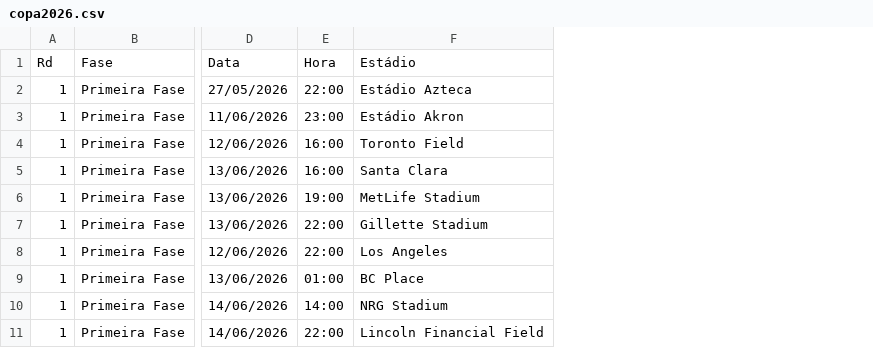
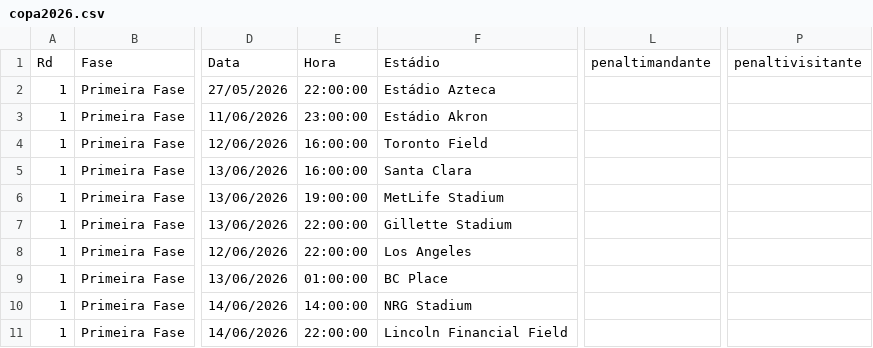
Before and after one commit to rnanalista-max/Feriados, a CSV file: copa2026.csv, drawn as a sheet; only a part is shown, gaps mark what is left out; removed rows and columns are numbered as before the commit, all else as after; the diff names each change by its address in the sheet, - before the commit and + after, or states it on an @@ line.

Commit message:
Update copa2026.csv

```diff
--- a/copa2026.csv
+++ b/copa2026.csv
-column E, rows 1-11: Hora | 22:00 | 23:00 | 16:00 | 16:00 | 19:00 | 22:00 | 22:00 | 01:00 | 14:00 | 22:00
+column E, rows 1-11: Hora | 22:00:00 | 23:00:00 | 16:00:00 | 16:00:00 | 19:00:00 | 22:00:00 | 22:00:00 | 01:00:00 | 14:00:00 | 22:00:00
+column L, row 1: penaltimandante
+column P, row 1: penaltivisitante
```
